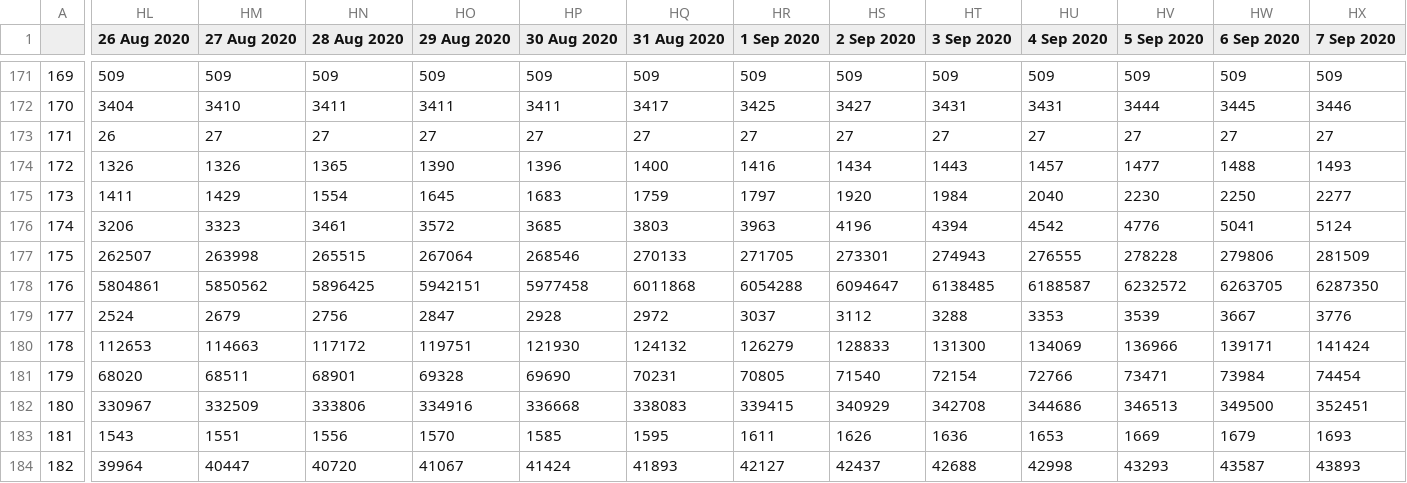
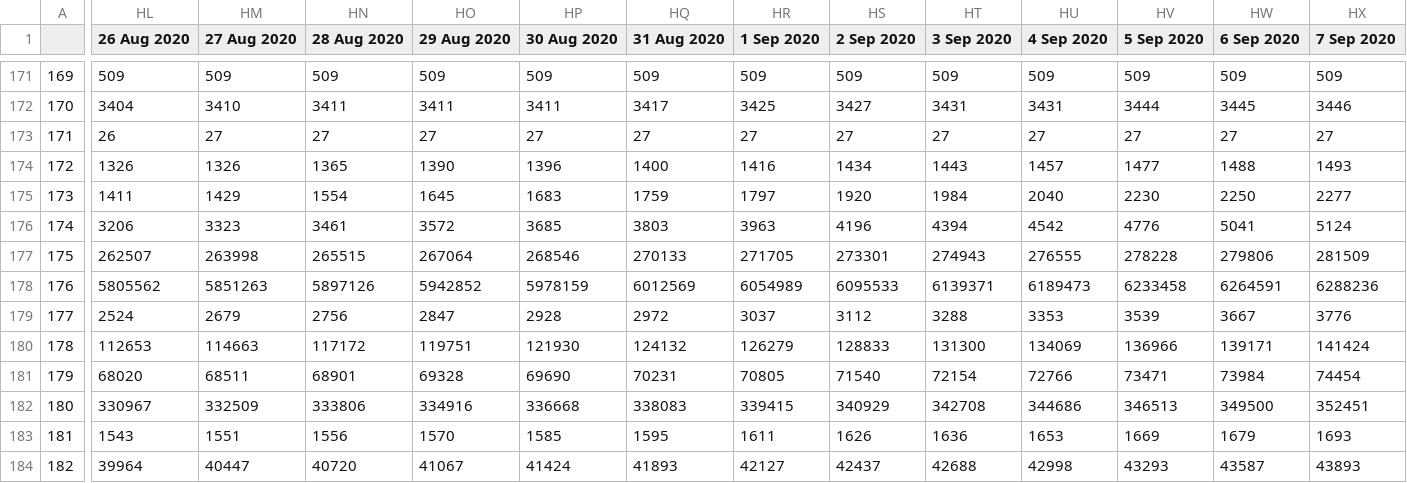
Before and after one commit to abhijitshow07/COVID-19-TRACKER, a CSV file: data/country_wise_cases.csv, drawn as a sheet; only a part is shown, gaps mark what is left out; the diff covers the shown part only; the diff names each change by its address in the sheet, - before the commit and + after, or states it on an @@ line.

```diff
--- a/data/country_wise_cases.csv
+++ b/data/country_wise_cases.csv
-HL178 (26 Aug 2020): 5804861
+HL178 (26 Aug 2020): 5805562
-HM178 (27 Aug 2020): 5850562
+HM178 (27 Aug 2020): 5851263
-HN178 (28 Aug 2020): 5896425
+HN178 (28 Aug 2020): 5897126
-HO178 (29 Aug 2020): 5942151
+HO178 (29 Aug 2020): 5942852
-HP178 (30 Aug 2020): 5977458
+HP178 (30 Aug 2020): 5978159
-HQ178 (31 Aug 2020): 6011868
+HQ178 (31 Aug 2020): 6012569
-HR178 (1 Sep 2020): 6054288
+HR178 (1 Sep 2020): 6054989
-HS178 (2 Sep 2020): 6094647
+HS178 (2 Sep 2020): 6095533
-HT178 (3 Sep 2020): 6138485
+HT178 (3 Sep 2020): 6139371
-HU178 (4 Sep 2020): 6188587
+HU178 (4 Sep 2020): 6189473
-HV178 (5 Sep 2020): 6232572
+HV178 (5 Sep 2020): 6233458
-HW178 (6 Sep 2020): 6263705
+HW178 (6 Sep 2020): 6264591
-HX178 (7 Sep 2020): 6287350
+HX178 (7 Sep 2020): 6288236
```
Also changed, not shown: 63 edited cells elsewhere in this file, data/country_wise_deaths.csv, data/india_cumulative_cases.csv, 19 other files.
